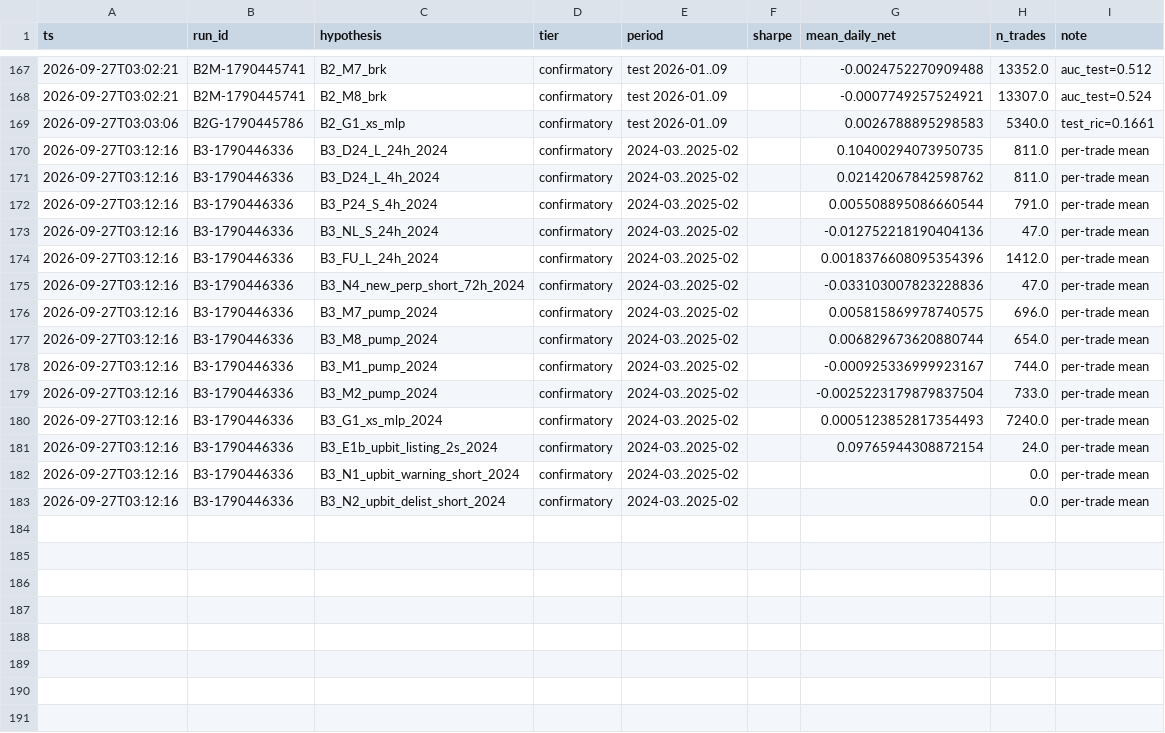
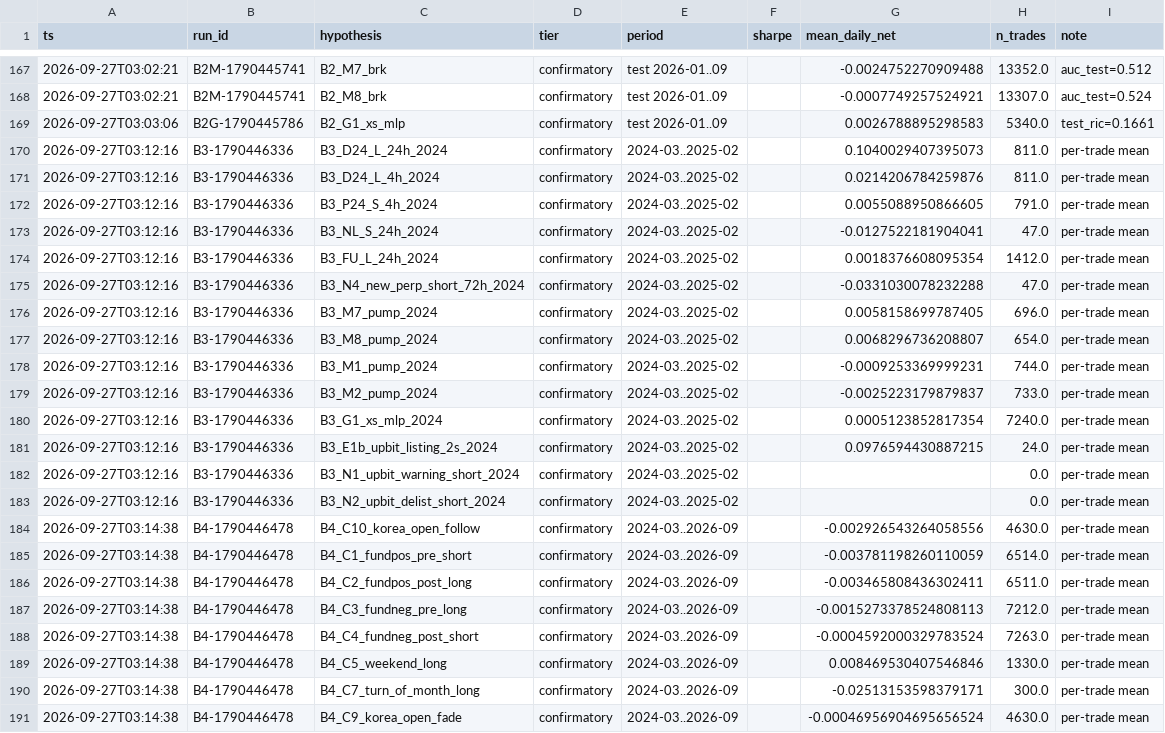
Before and after one commit to TheaWY/AltCoin_Trading, a CSV file: research/trial_ledger.csv, drawn as a sheet; only a part is shown, gaps mark what is left out.

```diff
--- a/research/trial_ledger.csv
+++ b/research/trial_ledger.csv
@@ -169,15 +169,23 @@ ts,run_id,hypothesis,tier,period,sharpe,mean_daily_net,n_trades,note
 2026-09-27T03:03:06,B2G-1790445786,B2_G1_xs_mlp,confirmatory,test 2026-01..09,,0.0026788895298583,5340.0,test_ric=0.1661
-2026-09-27T03:12:16,B3-1790446336,B3_D24_L_24h_2024,confirmatory,2024-03..2025-02,,0.10400294073950735,811.0,per-trade mean
-2026-09-27T03:12:16,B3-1790446336,B3_D24_L_4h_2024,confirmatory,2024-03..2025-02,,0.02142067842598762,811.0,per-trade mean
-2026-09-27T03:12:16,B3-1790446336,B3_P24_S_4h_2024,confirmatory,2024-03..2025-02,,0.005508895086660544,791.0,per-trade mean
-2026-09-27T03:12:16,B3-1790446336,B3_NL_S_24h_2024,confirmatory,2024-03..2025-02,,-0.012752218190404136,47.0,per-trade mean
-2026-09-27T03:12:16,B3-1790446336,B3_FU_L_24h_2024,confirmatory,2024-03..2025-02,,0.0018376608095354396,1412.0,per-trade mean
-2026-09-27T03:12:16,B3-1790446336,B3_N4_new_perp_short_72h_2024,confirmatory,2024-03..2025-02,,-0.033103007823228836,47.0,per-trade mean
-2026-09-27T03:12:16,B3-1790446336,B3_M7_pump_2024,confirmatory,2024-03..2025-02,,0.005815869978740575,696.0,per-trade mean
-2026-09-27T03:12:16,B3-1790446336,B3_M8_pump_2024,confirmatory,2024-03..2025-02,,0.006829673620880744,654.0,per-trade mean
-2026-09-27T03:12:16,B3-1790446336,B3_M1_pump_2024,confirmatory,2024-03..2025-02,,-0.000925336999923167,744.0,per-trade mean
-2026-09-27T03:12:16,B3-1790446336,B3_M2_pump_2024,confirmatory,2024-03..2025-02,,-0.0025223179879837504,733.0,per-trade mean
-2026-09-27T03:12:16,B3-1790446336,B3_G1_xs_mlp_2024,confirmatory,2024-03..2025-02,,0.0005123852817354493,7240.0,per-trade mean
-2026-09-27T03:12:16,B3-1790446336,B3_E1b_upbit_listing_2s_2024,confirmatory,2024-03..2025-02,,0.09765944308872154,24.0,per-trade mean
+2026-09-27T03:12:16,B3-1790446336,B3_D24_L_24h_2024,confirmatory,2024-03..2025-02,,0.1040029407395073,811.0,per-trade mean
+2026-09-27T03:12:16,B3-1790446336,B3_D24_L_4h_2024,confirmatory,2024-03..2025-02,,0.0214206784259876,811.0,per-trade mean
+2026-09-27T03:12:16,B3-1790446336,B3_P24_S_4h_2024,confirmatory,2024-03..2025-02,,0.0055088950866605,791.0,per-trade mean
+2026-09-27T03:12:16,B3-1790446336,B3_NL_S_24h_2024,confirmatory,2024-03..2025-02,,-0.0127522181904041,47.0,per-trade mean
+2026-09-27T03:12:16,B3-1790446336,B3_FU_L_24h_2024,confirmatory,2024-03..2025-02,,0.0018376608095354,1412.0,per-trade mean
+2026-09-27T03:12:16,B3-1790446336,B3_N4_new_perp_short_72h_2024,confirmatory,2024-03..2025-02,,-0.0331030078232288,47.0,per-trade mean
+2026-09-27T03:12:16,B3-1790446336,B3_M7_pump_2024,confirmatory,2024-03..2025-02,,0.0058158699787405,696.0,per-trade mean
+2026-09-27T03:12:16,B3-1790446336,B3_M8_pump_2024,confirmatory,2024-03..2025-02,,0.0068296736208807,654.0,per-trade mean
+2026-09-27T03:12:16,B3-1790446336,B3_M1_pump_2024,confirmatory,2024-03..2025-02,,-0.0009253369999231,744.0,per-trade mean
+2026-09-27T03:12:16,B3-1790446336,B3_M2_pump_2024,confirmatory,2024-03..2025-02,,-0.0025223179879837,733.0,per-trade mean
+2026-09-27T03:12:16,B3-1790446336,B3_G1_xs_mlp_2024,confirmatory,2024-03..2025-02,,0.0005123852817354,7240.0,per-trade mean
+2026-09-27T03:12:16,B3-1790446336,B3_E1b_upbit_listing_2s_2024,confirmatory,2024-03..2025-02,,0.0976594430887215,24.0,per-trade mean
 2026-09-27T03:12:16,B3-1790446336,B3_N1_upbit_warning_short_2024,confirmatory,2024-03..2025-02,,,0.0,per-trade mean
 2026-09-27T03:12:16,B3-1790446336,B3_N2_upbit_delist_short_2024,confirmatory,2024-03..2025-02,,,0.0,per-trade mean
+2026-09-27T03:14:38,B4-1790446478,B4_C10_korea_open_follow,confirmatory,2024-03..2026-09,,-0.002926543264058556,4630.0,per-trade mean
+2026-09-27T03:14:38,B4-1790446478,B4_C1_fundpos_pre_short,confirmatory,2024-03..2026-09,,-0.003781198260110059,6514.0,per-trade mean
+2026-09-27T03:14:38,B4-1790446478,B4_C2_fundpos_post_long,confirmatory,2024-03..2026-09,,-0.003465808436302411,6511.0,per-trade mean
+2026-09-27T03:14:38,B4-1790446478,B4_C3_fundneg_pre_long,confirmatory,2024-03..2026-09,,-0.0015273378524808113,7212.0,per-trade mean
+2026-09-27T03:14:38,B4-1790446478,B4_C4_fundneg_post_short,confirmatory,2024-03..2026-09,,-0.0004592000329783524,7263.0,per-trade mean
+2026-09-27T03:14:38,B4-1790446478,B4_C5_weekend_long,confirmatory,2024-03..2026-09,,0.008469530407546846,1330.0,per-trade mean
+2026-09-27T03:14:38,B4-1790446478,B4_C7_turn_of_month_long,confirmatory,2024-03..2026-09,,-0.02513153598379171,300.0,per-trade mean
+2026-09-27T03:14:38,B4-1790446478,B4_C9_korea_open_fade,confirmatory,2024-03..2026-09,,-0.00046956904695656524,4630.0,per-trade mean
```
Also changed, not shown: 2 other files.
